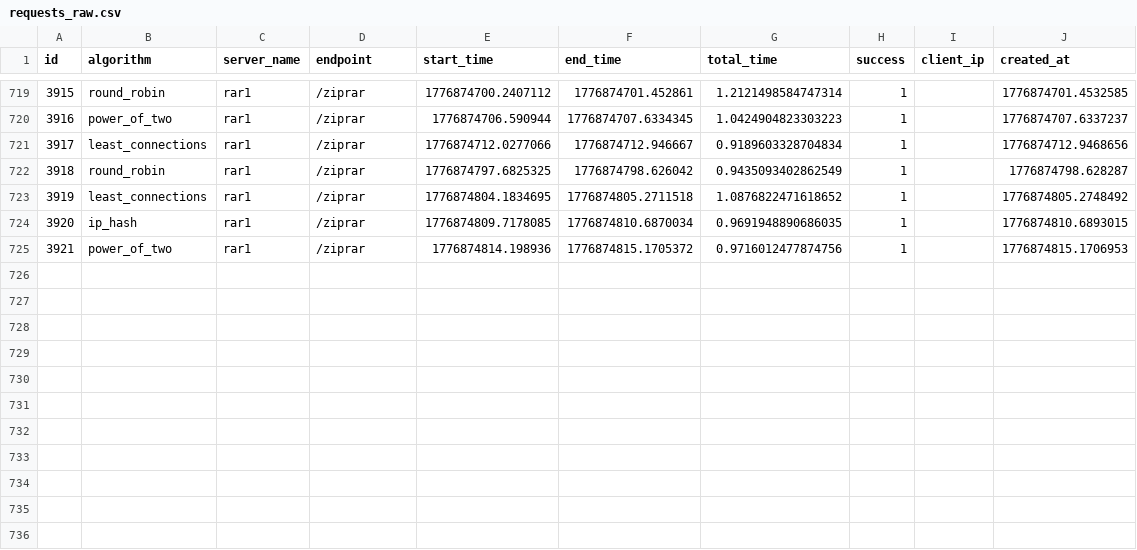
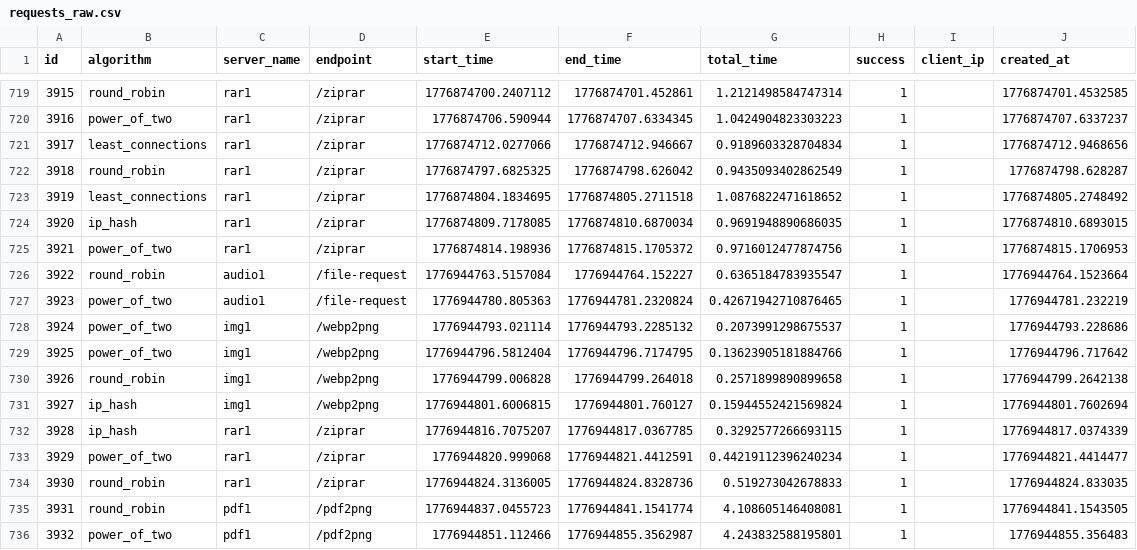
Before and after one commit to tr23malyarchuk/reverse-proxy-load-balancer, a CSV file: backend/data/requests_raw.csv, drawn as a sheet; only a part is shown, gaps mark what is left out; the diff names each change by its address in the sheet, - before the commit and + after, or states it on an @@ line.

```diff
--- a/backend/data/requests_raw.csv
+++ b/backend/data/requests_raw.csv
+row 726: 3922 | round_robin | audio1 | /file-request | 1776944763.5157084 | 1776944764.152227 | 0.6365184783935547 | 1 |  | 1776944764.1523664
+row 727: 3923 | power_of_two | audio1 | /file-request | 1776944780.805363 | 1776944781.2320824 | 0.42671942710876465 | 1 |  | 1776944781.232219
+row 728: 3924 | power_of_two | img1 | /webp2png | 1776944793.021114 | 1776944793.2285132 | 0.2073991298675537 | 1 |  | 1776944793.228686
+row 729: 3925 | power_of_two | img1 | /webp2png | 1776944796.5812404 | 1776944796.7174795 | 0.13623905181884766 | 1 |  | 1776944796.717642
+row 730: 3926 | round_robin | img1 | /webp2png | 1776944799.006828 | 1776944799.264018 | 0.2571899890899658 | 1 |  | 1776944799.2642138
+row 731: 3927 | ip_hash | img1 | /webp2png | 1776944801.6006815 | 1776944801.760127 | 0.15944552421569824 | 1 |  | 1776944801.7602694
+row 732: 3928 | ip_hash | rar1 | /ziprar | 1776944816.7075207 | 1776944817.0367785 | 0.3292577266693115 | 1 |  | 1776944817.0374339
+row 733: 3929 | power_of_two | rar1 | /ziprar | 1776944820.999068 | 1776944821.4412591 | 0.44219112396240234 | 1 |  | 1776944821.4414477
+row 734: 3930 | round_robin | rar1 | /ziprar | 1776944824.3136005 | 1776944824.8328736 | 0.519273042678833 | 1 |  | 1776944824.833035
+row 735: 3931 | round_robin | pdf1 | /pdf2png | 1776944837.0455723 | 1776944841.1541774 | 4.108605146408081 | 1 |  | 1776944841.1543505
+row 736: 3932 | power_of_two | pdf1 | /pdf2png | 1776944851.112466 | 1776944855.3562987 | 4.243832588195801 | 1 |  | 1776944855.356483
```
Also changed, not shown: backend/data/requests_agg.csv, backend/data/requests_agg_file_request.csv, 4 other files.
